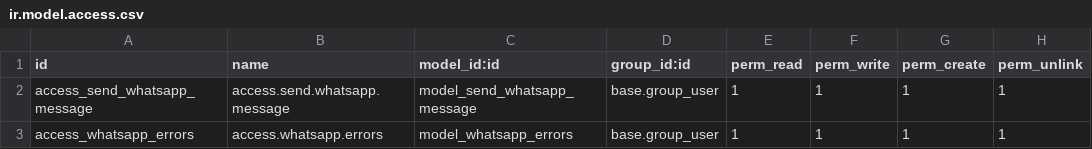
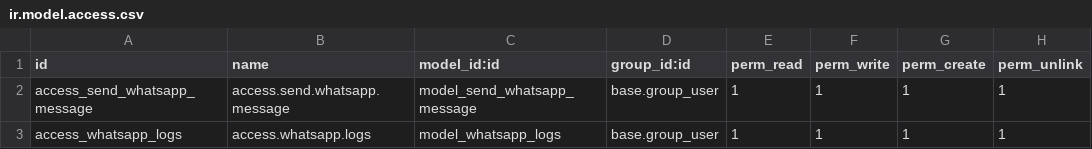
Before and after one commit to ankit2537/whatsappintegration, a CSV file: hspl_whatsapp/security/ir.model.access.csv, drawn as a sheet.

Commit message:
[IMP]Improved code and change model name

```diff
--- a/hspl_whatsapp/security/ir.model.access.csv
+++ b/hspl_whatsapp/security/ir.model.access.csv
@@ -2,2 +2,2 @@ id,name,model_id:id,group_id:id,perm_read,perm_write,perm_create,perm_unlink
 access_send_whatsapp_message,access.send.whatsapp.message,model_send_whatsapp_message,base.group_user,1,1,1,1
-access_whatsapp_errors,access.whatsapp.errors,model_whatsapp_errors,base.group_user,1,1,1,1
+access_whatsapp_logs,access.whatsapp.logs,model_whatsapp_logs,base.group_user,1,1,1,1
```
Also changed, not shown: 11 other files.
